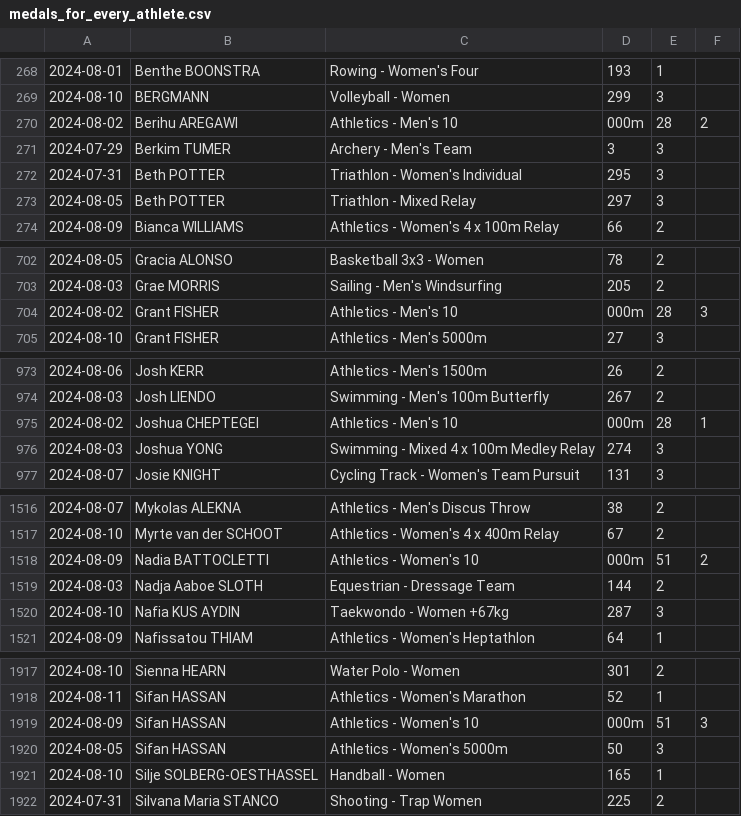
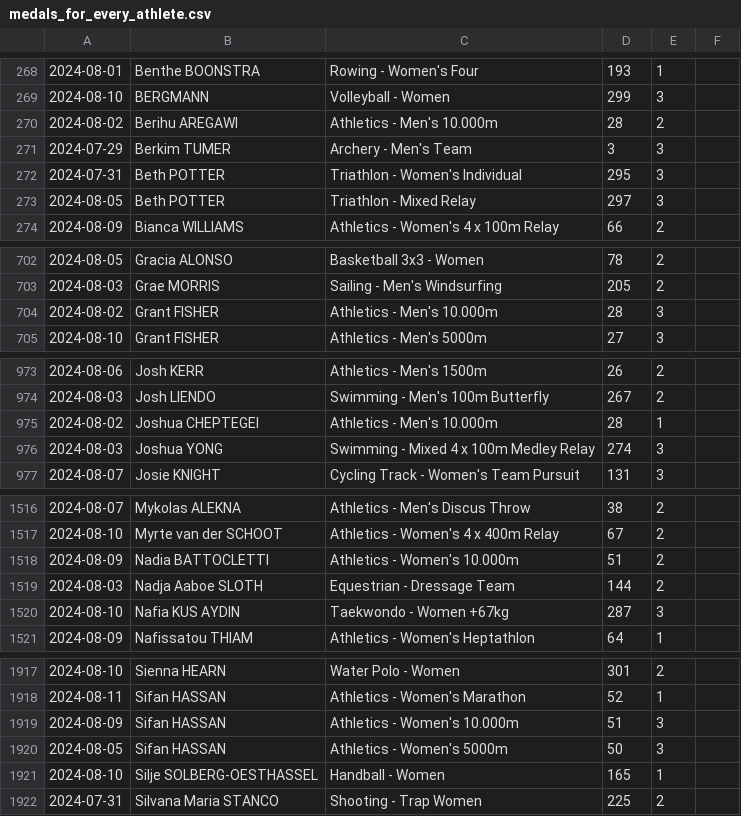
Before and after one commit to RyanMontville/actual-olympic-medals-ranking, a CSV file: data/medals_for_every_athlete.csv, drawn as a sheet; only a part is shown, gaps mark what is left out; the diff covers the shown part only; the diff names each change by its address in the sheet, - before the commit and + after, or states it on an @@ line.

```diff
--- a/data/medals_for_every_athlete.csv
+++ b/data/medals_for_every_athlete.csv
-C270: Athletics - Men's 10
+C270: Athletics - Men's 10.000m
-D270: 000m
+D270: 28
-E270: 28
+E270: 2
-F270: 2
+F270: (empty)
-C704: Athletics - Men's 10
+C704: Athletics - Men's 10.000m
-D704: 000m
+D704: 28
-E704: 28
+E704: 3
-F704: 3
+F704: (empty)
-C975: Athletics - Men's 10
+C975: Athletics - Men's 10.000m
-D975: 000m
+D975: 28
-E975: 28
+E975: 1
-F975: 1
+F975: (empty)
-C1518: Athletics - Women's 10
+C1518: Athletics - Women's 10.000m
-D1518: 000m
+D1518: 51
-E1518: 51
+E1518: 2
-F1518: 2
+F1518: (empty)
-C1919: Athletics - Women's 10
+C1919: Athletics - Women's 10.000m
-D1919: 000m
+D1919: 51
-E1919: 51
+E1919: 3
-F1919: 3
+F1919: (empty)
```
Also changed, not shown: 30 edited cells elsewhere in this file, 2 other files.
